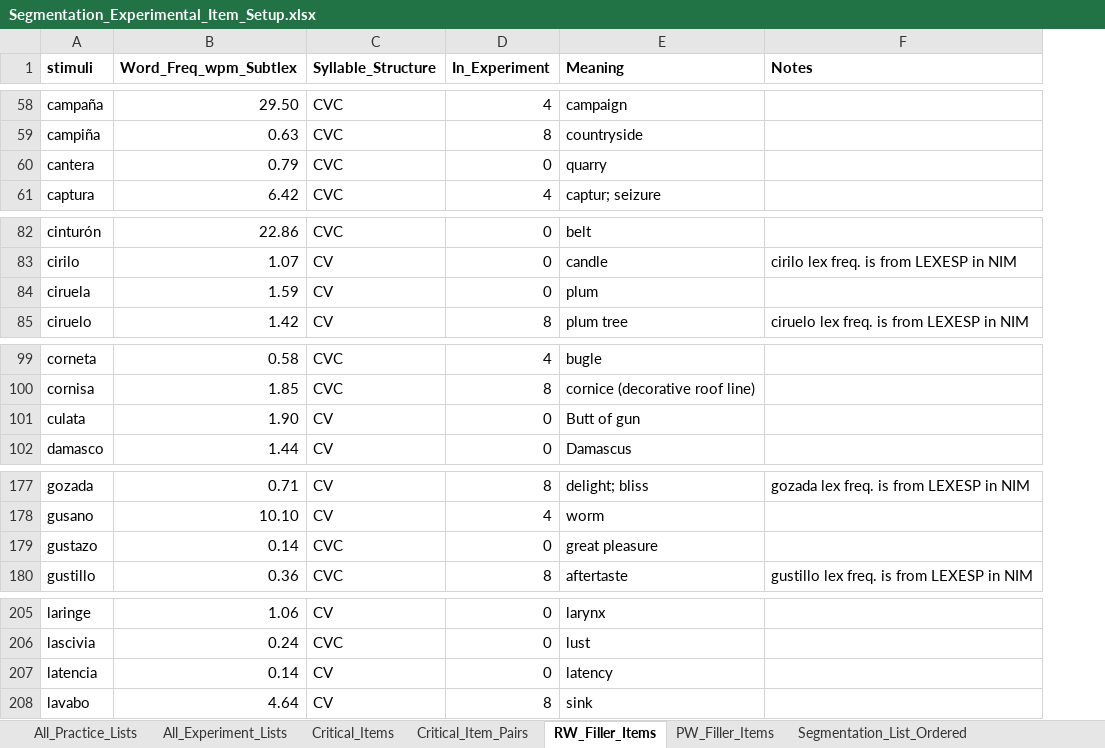
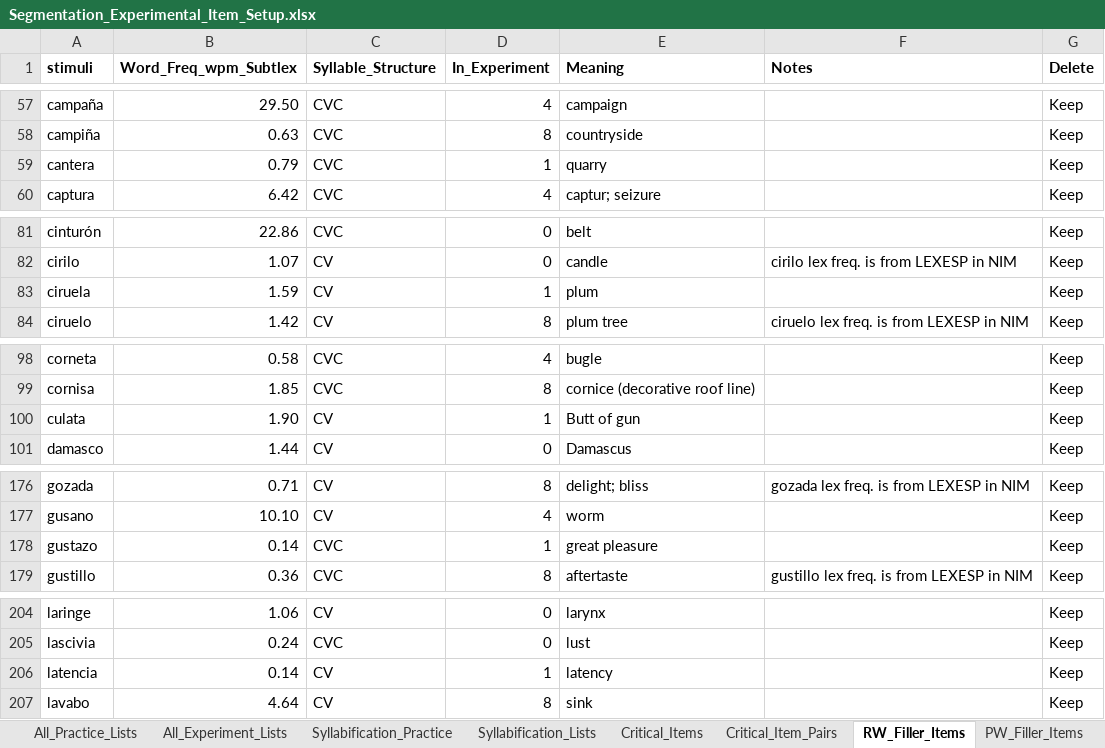
Before and after one commit to drakeasberry/Dissertation, an Excel workbook: segmentation/Segmentation_Experimental_Item_Setup.xlsx, sheet RW_Filler_Items, drawn as a sheet; only a part is shown, gaps mark what is left out; values as stored, in another font and other column widths than the file's, no borders; addresses are those after the commit; the diff covers the shown part only; the diff names each change by its address in the sheet, - before the commit and + after, or states it on an @@ line.

Commit message:
All outputs appear to be working. Ready to implement in PyschoPy Experiment.

```diff
--- a/segmentation/Segmentation_Experimental_Item_Setup.xlsx (sheet RW_Filler_Items)
+++ b/segmentation/Segmentation_Experimental_Item_Setup.xlsx (sheet RW_Filler_Items)
+sheet tab: Syllabification_Practice
+sheet tab: Syllabification_Lists
+column G (Delete), rows 57-60: all Keep; rows 81-84: all Keep; rows 98-101: all Keep; rows 176-179: all Keep; rows 204-207: all Keep
-D59 (In_Experiment): 0
+D59 (In_Experiment): 1
-D83 (In_Experiment): 0
+D83 (In_Experiment): 1
-D100 (In_Experiment): 0
+D100 (In_Experiment): 1
-D178 (In_Experiment): 0
+D178 (In_Experiment): 1
-D206 (In_Experiment): 0
+D206 (In_Experiment): 1
```
Also changed, not shown: 3 removed rows and 5 edited cells elsewhere in this sheet, sheet PW_Filler_Items, sheet Segmentation_List_Random, formulas that keep their value, 31 other files.
